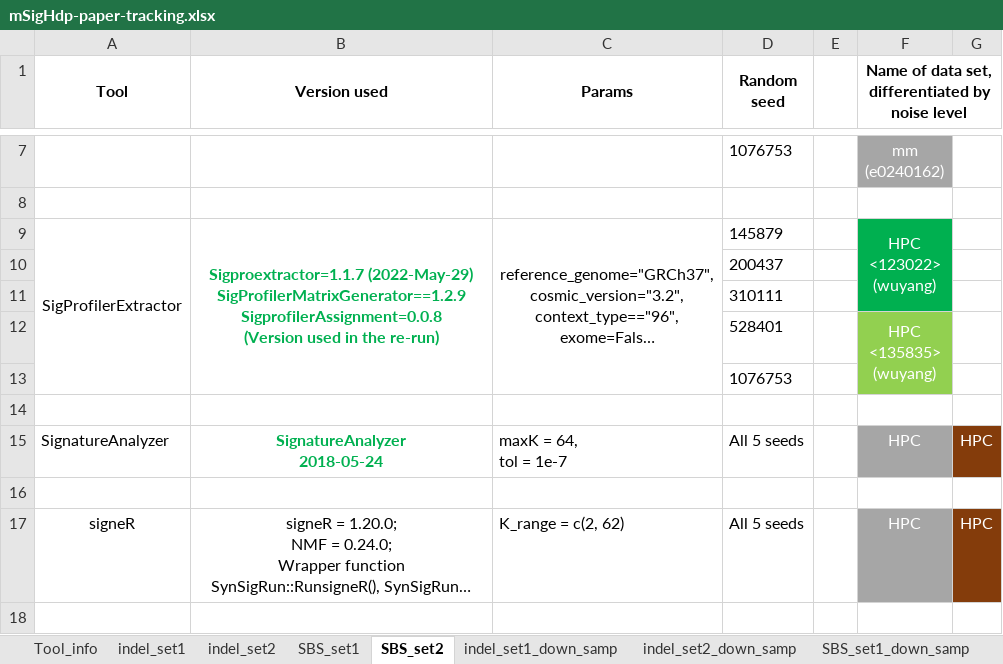
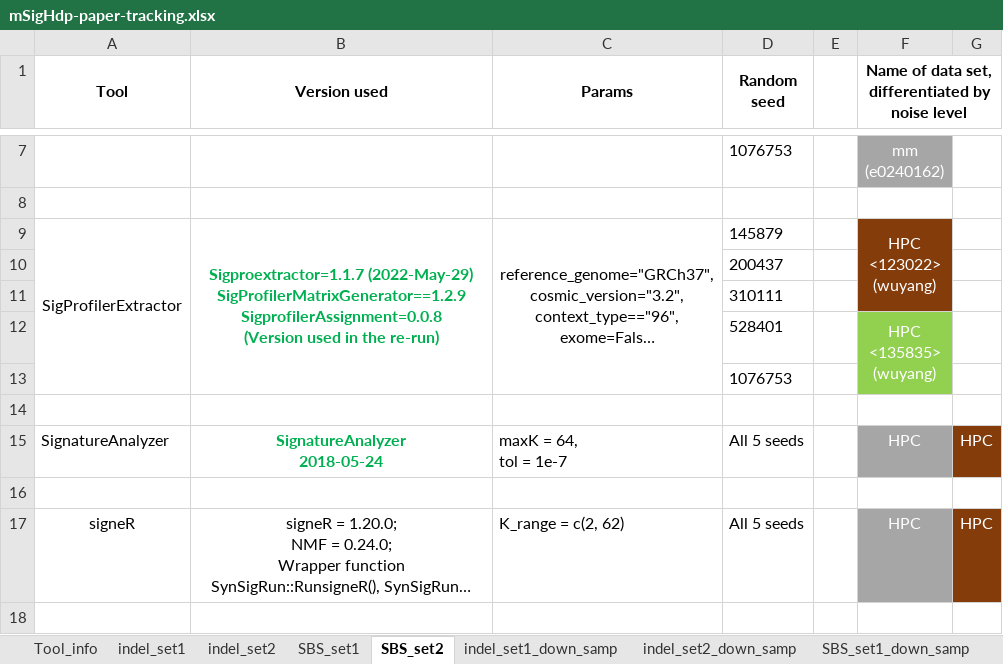
Before and after one commit to steverozen/mSigHdp_paper_sup_files_x1, an Excel workbook: documents/CPU_timing/mSigHdp-paper-tracking.xlsx, sheet SBS_set2, drawn as a sheet; only a part is shown, gaps mark what is left out; long unchanged cells end in …; values as stored, in another font and other column widths than the file's, no borders; the diff names each change by its address in the sheet, - before the commit and + after, or states it on an @@ line.

```diff
--- a/documents/CPU_timing/mSigHdp-paper-tracking.xlsx (sheet SBS_set2)
+++ b/documents/CPU_timing/mSigHdp-paper-tracking.xlsx (sheet SBS_set2)
-F9:F11 fill: #00B050
+F9:F11 fill: #843C0B
```
Also changed, not shown: sheet SBS_set1, sheet SBS_set1_down_samp.
